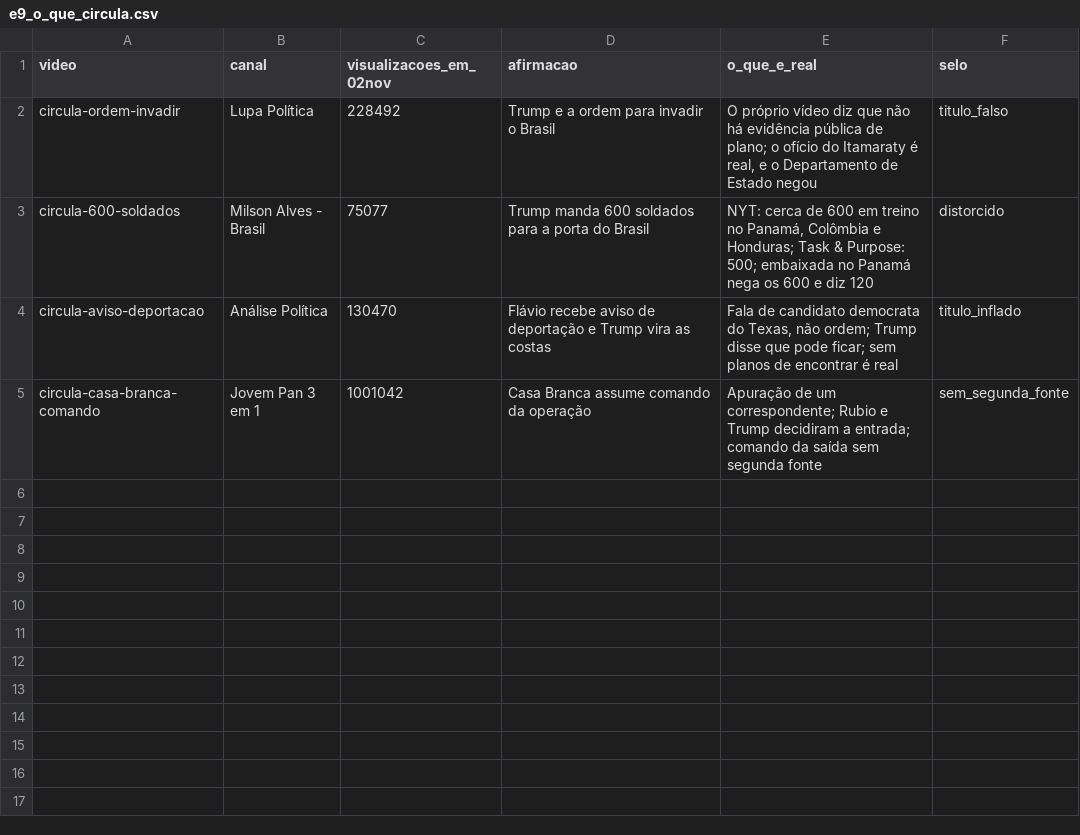
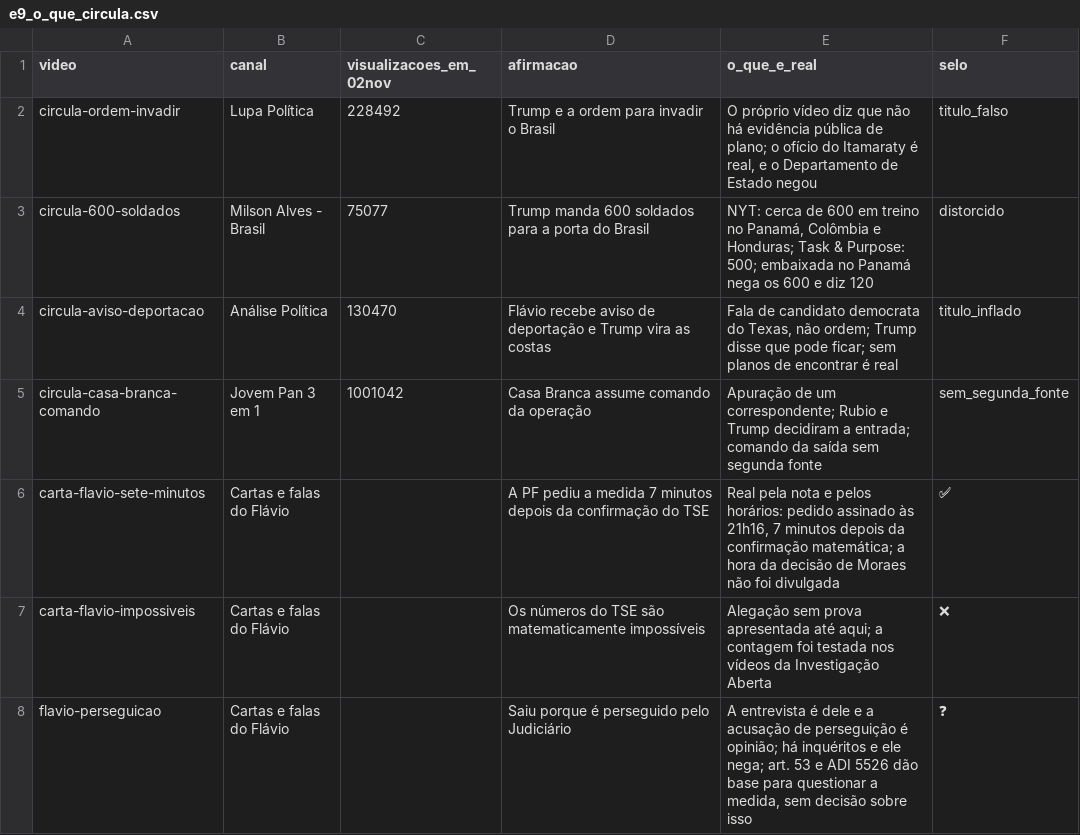
Before and after one commit to Gabriel-Alexandre/flavio-nos-eua-2026, a CSV file: dados/e9_o_que_circula.csv, drawn as a sheet; the diff names each change by its address in the sheet, - before the commit and + after, or states it on an @@ line.

```diff
--- a/dados/e9_o_que_circula.csv
+++ b/dados/e9_o_que_circula.csv
+row 6: carta-flavio-sete-minutos | Cartas e falas do Flávio |  | A PF pediu a medida 7 minutos depois da confirmação do TSE | Real pela nota e pelos horários: pedido assinado às 21h16, 7 minutos depois da confirmação matemática; a hora da decisão de Moraes não foi divulgada | ✅
+row 7: carta-flavio-impossiveis | Cartas e falas do Flávio |  | Os números do TSE são matematicamente impossíveis | Alegação sem prova apresentada até aqui; a contagem foi testada nos vídeos da Investigação Aberta | ❌
+row 8: flavio-perseguicao | Cartas e falas do Flávio |  | Saiu porque é perseguido pelo Judiciário | A entrevista é dele e a acusação de perseguição é opinião; há inquéritos e ele nega; art. 53 e ADI 5526 dão base para questionar a medida, sem decisão sobre isso | ❓
```
Also changed, not shown: dados/e6_hipoteses.csv, resultados/validacao_independente.csv, 55 other files.
